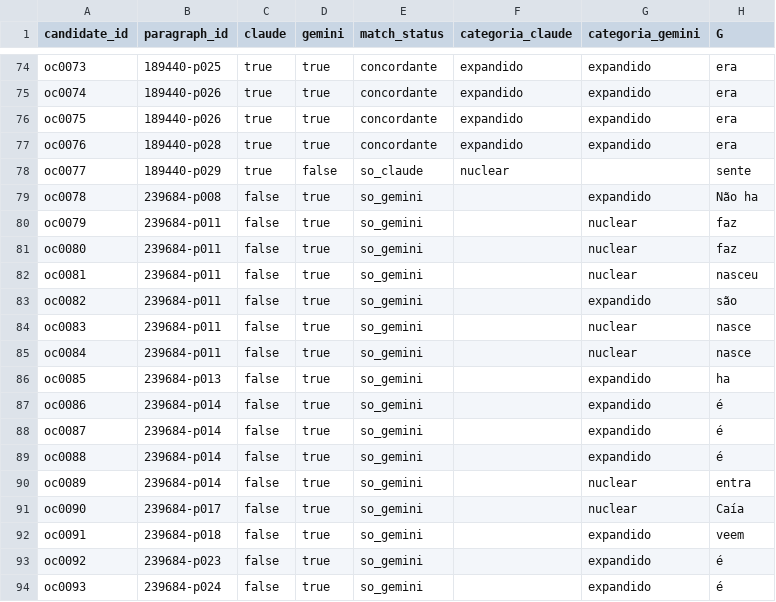
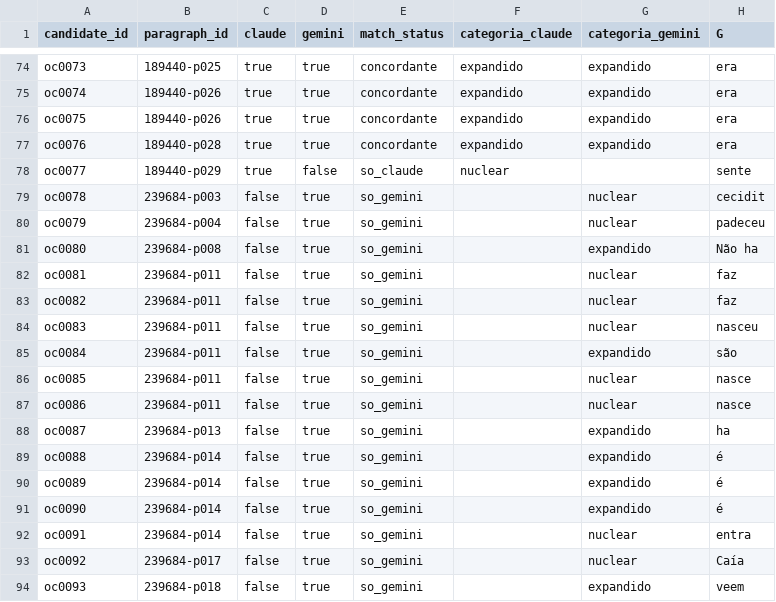
Before and after one commit to guilherme-machado-ceo/semiomorfologia-vieiriana, a CSV file: corpus/anotacoes/correspondencia-v3.csv, drawn as a sheet; only a part is shown, gaps mark what is left out; the diff covers the shown part only.

```diff
--- a/corpus/anotacoes/correspondencia-v3.csv
+++ b/corpus/anotacoes/correspondencia-v3.csv
@@ -78,17 +78,17 @@ oc0076,189440-p028,true,true,concordante,expandido,expandido,"era"
 oc0077,189440-p029,true,false,so_claude,nuclear,,"sente"
-oc0078,239684-p008,false,true,so_gemini,,expandido,"Não ha"
-oc0079,239684-p011,false,true,so_gemini,,nuclear,"faz"
-oc0080,239684-p011,false,true,so_gemini,,nuclear,"faz"
-oc0081,239684-p011,false,true,so_gemini,,nuclear,"nasceu"
-oc0082,239684-p011,false,true,so_gemini,,expandido,"são"
-oc0083,239684-p011,false,true,so_gemini,,nuclear,"nasce"
-oc0084,239684-p011,false,true,so_gemini,,nuclear,"nasce"
-oc0085,239684-p013,false,true,so_gemini,,expandido,"ha"
-oc0086,239684-p014,false,true,so_gemini,,expandido,"é"
-oc0087,239684-p014,false,true,so_gemini,,expandido,"é"
+oc0078,239684-p003,false,true,so_gemini,,nuclear,"cecidit"
+oc0079,239684-p004,false,true,so_gemini,,nuclear,"padeceu"
+oc0080,239684-p008,false,true,so_gemini,,expandido,"Não ha"
+oc0081,239684-p011,false,true,so_gemini,,nuclear,"faz"
+oc0082,239684-p011,false,true,so_gemini,,nuclear,"faz"
+oc0083,239684-p011,false,true,so_gemini,,nuclear,"nasceu"
+oc0084,239684-p011,false,true,so_gemini,,expandido,"são"
+oc0085,239684-p011,false,true,so_gemini,,nuclear,"nasce"
+oc0086,239684-p011,false,true,so_gemini,,nuclear,"nasce"
+oc0087,239684-p013,false,true,so_gemini,,expandido,"ha"
 oc0088,239684-p014,false,true,so_gemini,,expandido,"é"
-oc0089,239684-p014,false,true,so_gemini,,nuclear,"entra"
-oc0090,239684-p017,false,true,so_gemini,,nuclear,"Caía"
-oc0091,239684-p018,false,true,so_gemini,,expandido,"veem"
-oc0092,239684-p023,false,true,so_gemini,,expandido,"é"
-oc0093,239684-p024,false,true,so_gemini,,expandido,"é"
+oc0089,239684-p014,false,true,so_gemini,,expandido,"é"
+oc0090,239684-p014,false,true,so_gemini,,expandido,"é"
+oc0091,239684-p014,false,true,so_gemini,,nuclear,"entra"
+oc0092,239684-p017,false,true,so_gemini,,nuclear,"Caía"
+oc0093,239684-p018,false,true,so_gemini,,expandido,"veem"
```
Also changed, not shown: 2 added rows and 99 edited cells elsewhere in this file, 3 other files.
